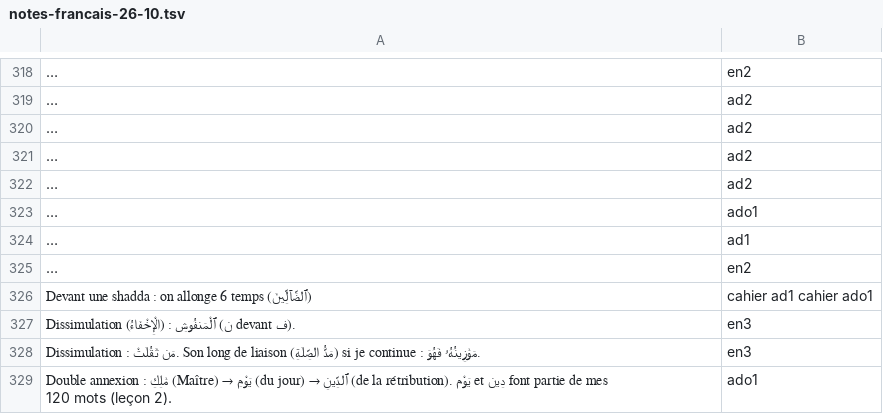
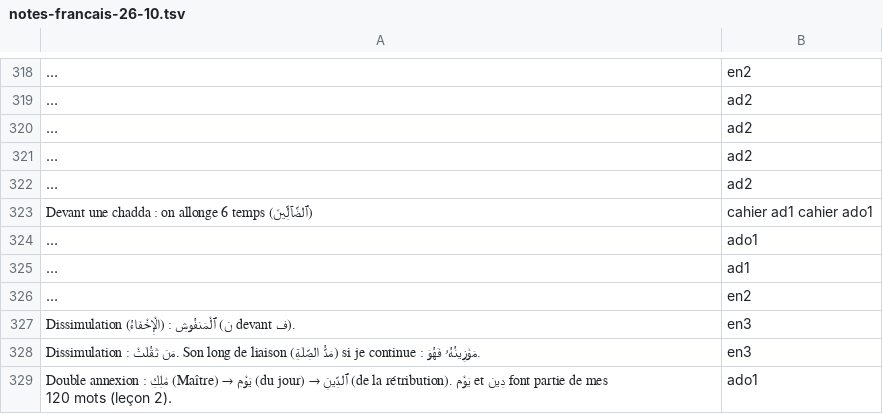
Before and after one commit to awform/awzid, a TSV file: packages/content/data/zero-muet/notes-francais-26-10.tsv, drawn as a sheet; only a part is shown, gaps mark what is left out; long unchanged cells end in …; removed rows and columns are numbered as before the commit, all else as after; the diff names each change by its address in the sheet, - before the commit and + after, or states it on an @@ line.

```diff
--- a/packages/content/data/zero-muet/notes-francais-26-10.tsv
+++ b/packages/content/data/zero-muet/notes-francais-26-10.tsv
+row 323: Devant une chadda : on allonge 6 temps (ٱلضَّآلِّينَ) | cahier ad1 cahier ado1
-row 326: Devant une shadda : on allonge 6 temps (ٱلضَّآلِّينَ) | cahier ad1 cahier ado1
```
Also changed, not shown: 2 other files.
